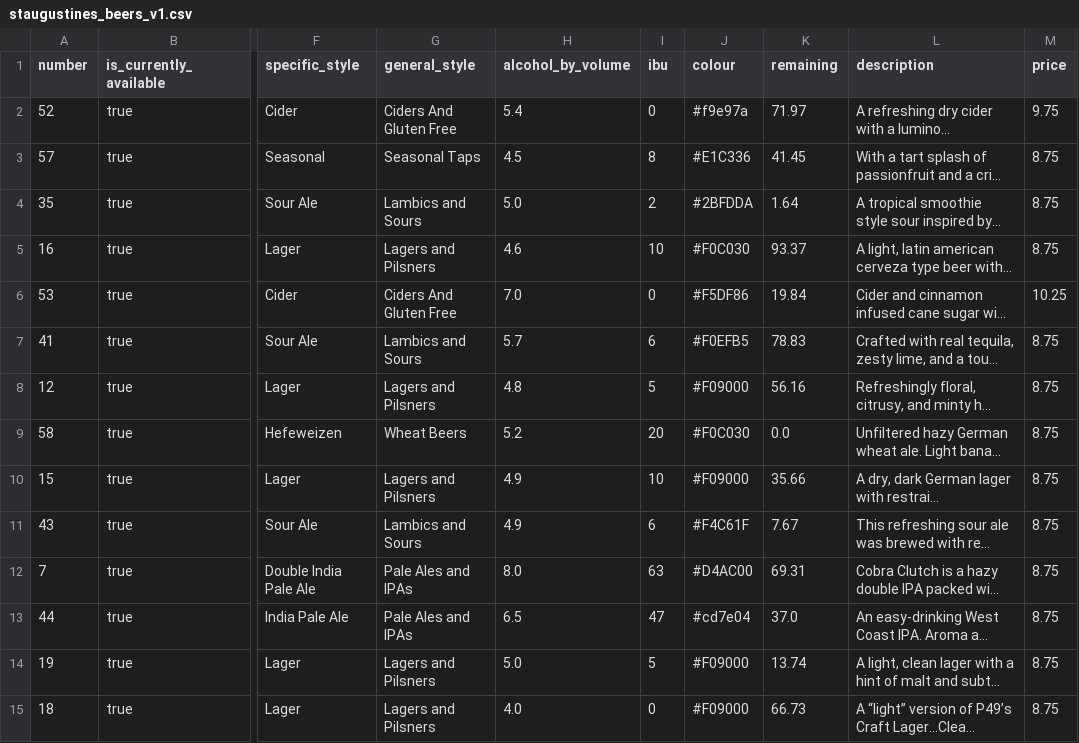
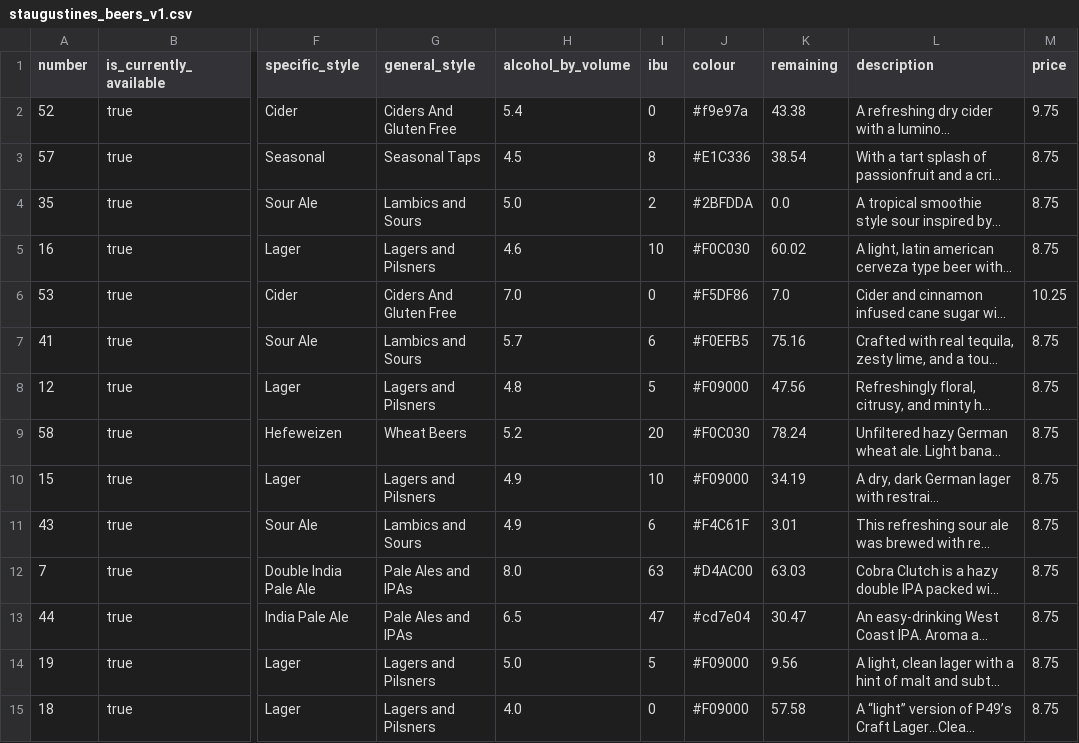
Before and after one commit to marcolussetti/staugustine-tap-history, a CSV file: staugustines_beers_v1.csv, drawn as a sheet; only a part is shown, gaps mark what is left out; long unchanged cells end in …; the diff covers the shown part only; the diff names each change by its address in the sheet, - before the commit and + after, or states it on an @@ line.

```diff
--- a/staugustines_beers_v1.csv
+++ b/staugustines_beers_v1.csv
-K2 (remaining): 71.97
+K2 (remaining): 43.38
-K3 (remaining): 41.45
+K3 (remaining): 38.54
-K4 (remaining): 1.64
+K4 (remaining): 0.0
-K5 (remaining): 93.37
+K5 (remaining): 60.02
-K6 (remaining): 19.84
+K6 (remaining): 7.0
-K7 (remaining): 78.83
+K7 (remaining): 75.16
-K8 (remaining): 56.16
+K8 (remaining): 47.56
-K9 (remaining): 0.0
+K9 (remaining): 78.24
-K10 (remaining): 35.66
+K10 (remaining): 34.19
-K11 (remaining): 7.67
+K11 (remaining): 3.01
-K12 (remaining): 69.31
+K12 (remaining): 63.03
-K13 (remaining): 37.0
+K13 (remaining): 30.47
-K14 (remaining): 13.74
+K14 (remaining): 9.56
-K15 (remaining): 66.73
+K15 (remaining): 57.58
```
Also changed, not shown: 29 edited cells elsewhere in this file, 3 other files.
